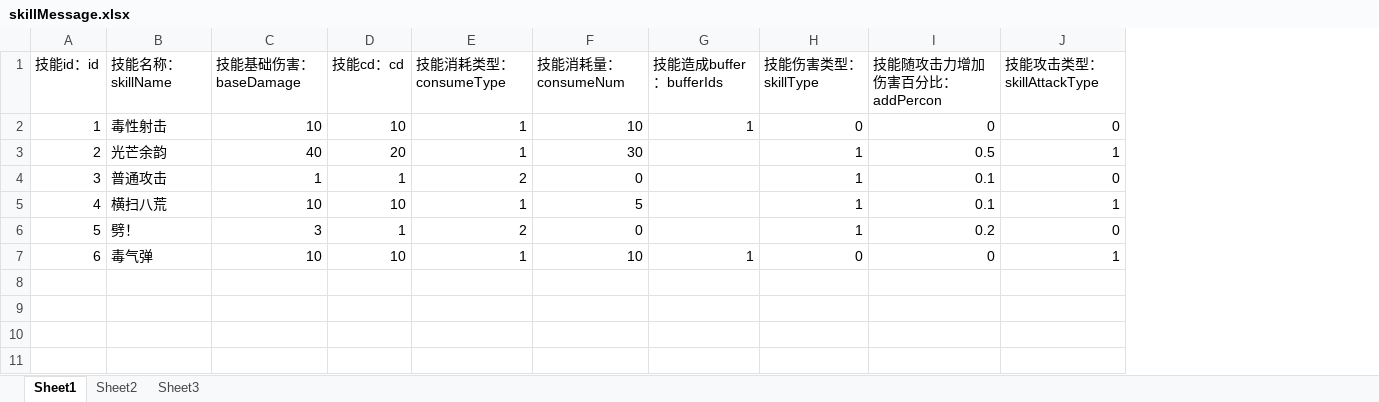
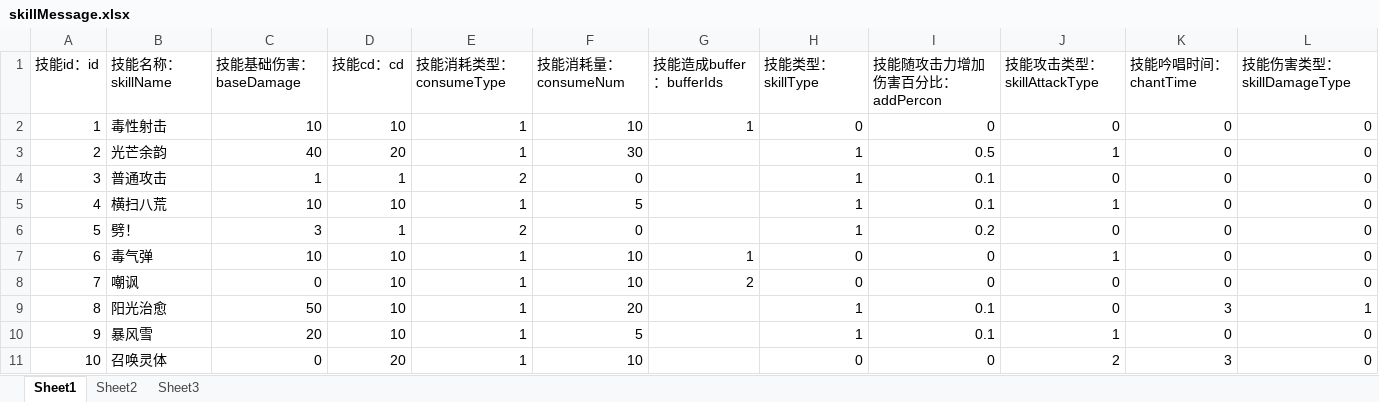
Before and after one commit to awakeyoyoyo/mmoRpgDemo, an Excel workbook: mmoRpgServerFinal/src/main/resources/message/skillMessage.xlsx, sheet Sheet1, drawn as a sheet; values as stored, in another font and other column widths than the file's, no borders; the diff names each change by its address in the sheet, - before the commit and + after, or states it on an @@ line.

```diff
--- a/mmoRpgServerFinal/src/main/resources/message/skillMessage.xlsx (sheet Sheet1)
+++ b/mmoRpgServerFinal/src/main/resources/message/skillMessage.xlsx (sheet Sheet1)
+column K (技能吟唱时间：chantTime), rows 2-7: all 0
+column L (技能伤害类型：skillDamageType), rows 2-7: all 0
-H1: 技能伤害类型：skillType
+H1: 技能类型：skillType
+row 8: 7 | 嘲讽 | 0 | 10 | 1 | 10 | 2 | 0 | 0 | 0 | 0 | 0
+row 9: 8 | 阳光治愈 | 50 | 10 | 1 | 20 |  | 1 | 0.1 | 0 | 3 | 1
+row 10: 9 | 暴风雪 | 20 | 10 | 1 | 5 |  | 1 | 0.1 | 1 | 0 | 0
+row 11: 10 | 召唤灵体 | 0 | 20 | 1 | 10 |  | 0 | 0 | 2 | 3 | 0
```
Also changed, not shown: mmoRpgClinetFinal/src/main/resources/message/bufferMessage.xlsx, mmoRpgClinetFinal/src/main/resources/message/skillMessage.xlsx, 48 other files.
